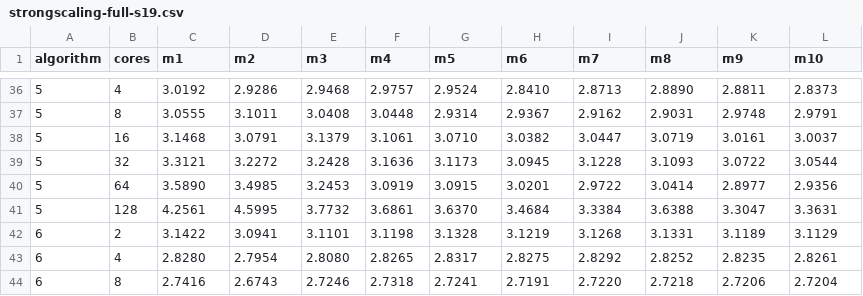
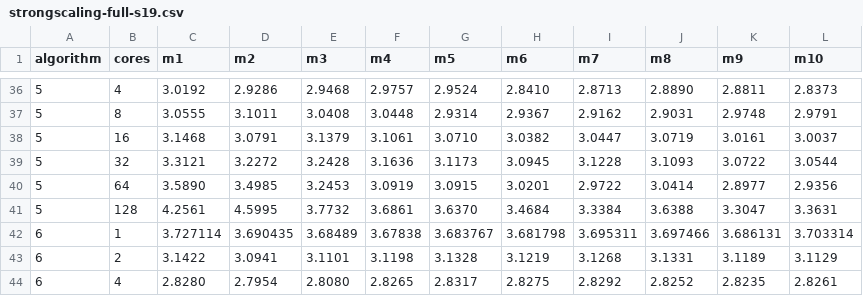
Before and after one commit to ansamuel/parallel-boruvka-project-report, a CSV file: benchmark-results/data/strongscaling-full-s19.csv, drawn as a sheet; only a part is shown, gaps mark what is left out; the shorter side is filled out with more unchanged rows; the diff names each change by its address in the sheet, - before the commit and + after, or states it on an @@ line.

Commit message:
new plots with missing data and fixed fonts

```diff
--- a/benchmark-results/data/strongscaling-full-s19.csv
+++ b/benchmark-results/data/strongscaling-full-s19.csv
+row 42: 6 | 1 | 3.727114 | 3.690435 | 3.68489 | 3.67838 | 3.683767 | 3.681798 | 3.695311 | 3.697466 | 3.686131 | 3.703314
```
Also changed, not shown: 5 other files.
